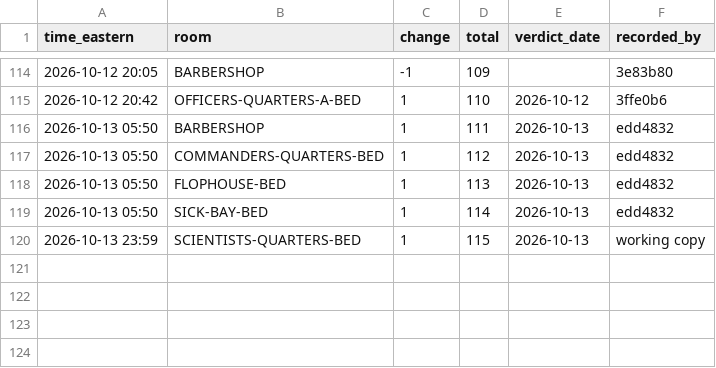
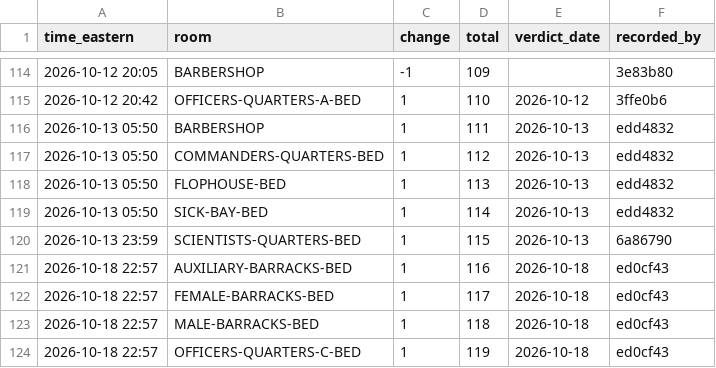
Before and after one commit to joetcochran/stationfall-site, a CSV file: wiki/metrics-rooms-accepted.csv, drawn as a sheet; only a part is shown, gaps mark what is left out.

```diff
--- a/wiki/metrics-rooms-accepted.csv
+++ b/wiki/metrics-rooms-accepted.csv
@@ -119,2 +119,6 @@ time_eastern,room,change,total,verdict_date,recorded_by
 2026-10-13 05:50,SICK-BAY-BED,1,114,2026-10-13,edd4832
-2026-10-13 23:59,SCIENTISTS-QUARTERS-BED,1,115,2026-10-13,working copy
+2026-10-13 23:59,SCIENTISTS-QUARTERS-BED,1,115,2026-10-13,6a86790
+2026-10-18 22:57,AUXILIARY-BARRACKS-BED,1,116,2026-10-18,ed0cf43
+2026-10-18 22:57,FEMALE-BARRACKS-BED,1,117,2026-10-18,ed0cf43
+2026-10-18 22:57,MALE-BARRACKS-BED,1,118,2026-10-18,ed0cf43
+2026-10-18 22:57,OFFICERS-QUARTERS-C-BED,1,119,2026-10-18,ed0cf43
```
Also changed, not shown: wiki/metrics-playtest-progress.csv, wiki/metrics-playtest-testers.csv, 32 other files.
